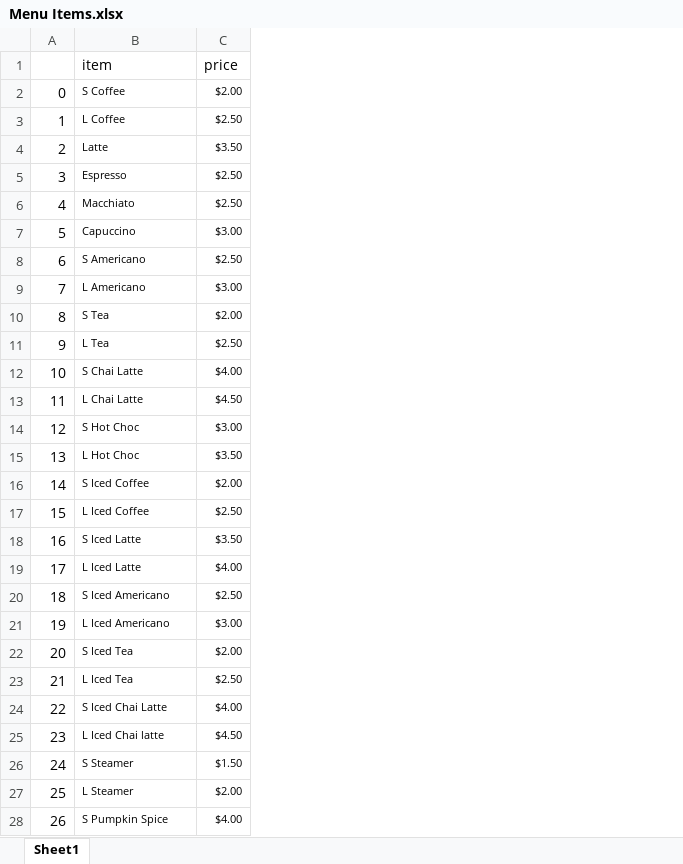
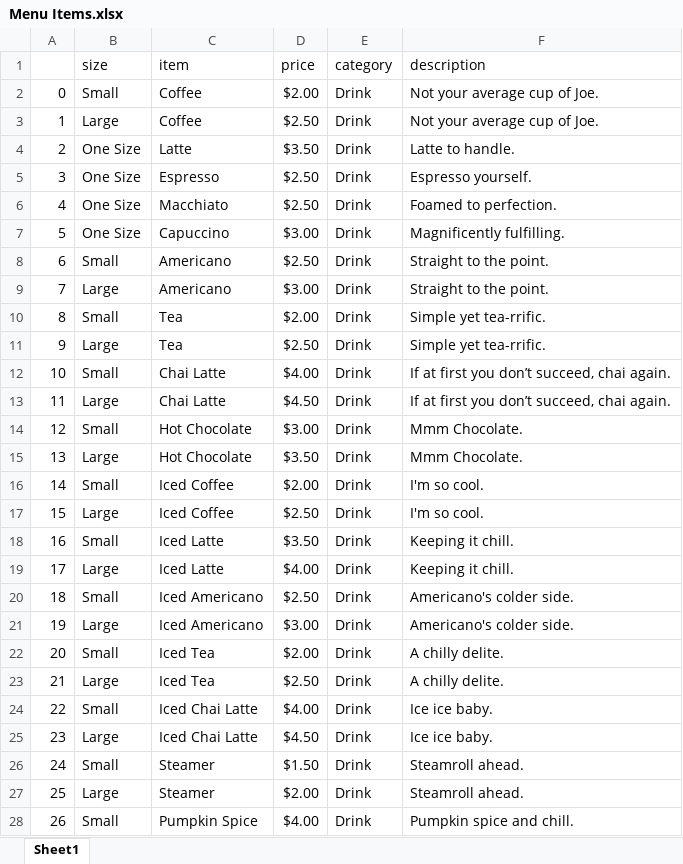
Before and after one commit to spoiledhua/expresso, an Excel workbook: Menu Items.xlsx, sheet Sheet1, drawn as a sheet; only a part is shown; values as stored, in another font and other column widths than the file's, no borders; addresses are those after the commit; the diff covers the shown part only; the diff names each change by its address in the sheet, - before the commit and + after, or states it on an @@ line.

```diff
--- a/Menu Items.xlsx (sheet Sheet1)
+++ b/Menu Items.xlsx (sheet Sheet1)
+column B (size), rows 2-28: Small | Large | One Size | One Size | One Size | One Size | Small | Large | Small | Large | Small | Large | Small | Large | Small | Large | Small | Large | Small | Large | Small | Large | Small | Large | Small | Large | Small
+column E (category), rows 2-28: all Drink
+column F (description), rows 2-28: Not your average cup of Joe. | Not your average cup of Joe. | Latte to handle. | Espresso yourself. | Foamed to perfection. | Magnificently fulfilling. | Straight to the point. | Straight to the point. | Simple yet tea-rrific. | Simple yet tea-rrific. | If at first you don’t succeed, chai again. | If at first you don’t succeed, chai again. | Mmm Chocolate. | Mmm Chocolate. | I'm so cool. | I'm so cool. | Keeping it chill. | Keeping it chill. | Americano's colder side. | Americano's colder side. | A chilly delite. | A chilly delite. | Ice ice baby. | Ice ice baby. | Steamroll ahead. | Steamroll ahead. | Pumpkin spice and chill.
-C2 (item): S Coffee
+C2 (item): Coffee
@@ C2:D28 text size: larger @@
-C3 (item): L Coffee
+C3 (item): Coffee
-C8 (item): S Americano
+C8 (item): Americano
-C9 (item): L Americano
+C9 (item): Americano
-C10 (item): S Tea
+C10 (item): Tea
-C11 (item): L Tea
+C11 (item): Tea
-C12 (item): S Chai Latte
+C12 (item): Chai Latte
-C13 (item): L Chai Latte
+C13 (item): Chai Latte
-C14 (item): S Hot Choc
+C14 (item): Hot Chocolate
-C15 (item): L Hot Choc
+C15 (item): Hot Chocolate
-C16 (item): S Iced Coffee
+C16 (item): Iced Coffee
-C17 (item): L Iced Coffee
+C17 (item): Iced Coffee
-C18 (item): S Iced Latte
+C18 (item): Iced Latte
-C19 (item): L Iced Latte
+C19 (item): Iced Latte
-C20 (item): S Iced Americano
+C20 (item): Iced Americano
-C21 (item): L Iced Americano
+C21 (item): Iced Americano
-C22 (item): S Iced Tea
+C22 (item): Iced Tea
-C23 (item): L Iced Tea
+C23 (item): Iced Tea
-C24 (item): S Iced Chai Latte
+C24 (item): Iced Chai Latte
-C25 (item): L Iced Chai latte
+C25 (item): Iced Chai Latte
-C26 (item): S Steamer
+C26 (item): Steamer
-C27 (item): L Steamer
+C27 (item): Steamer
-C28 (item): S Pumpkin Spice
+C28 (item): Pumpkin Spice
```
Also changed, not shown: 4 edited cells and cell formats elsewhere in this sheet, 3 other files.
